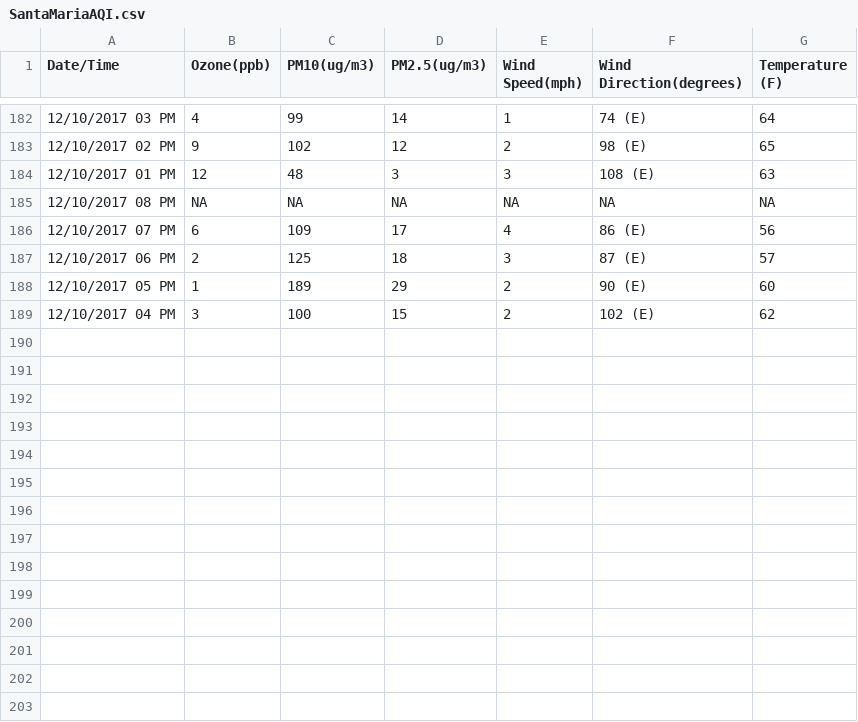
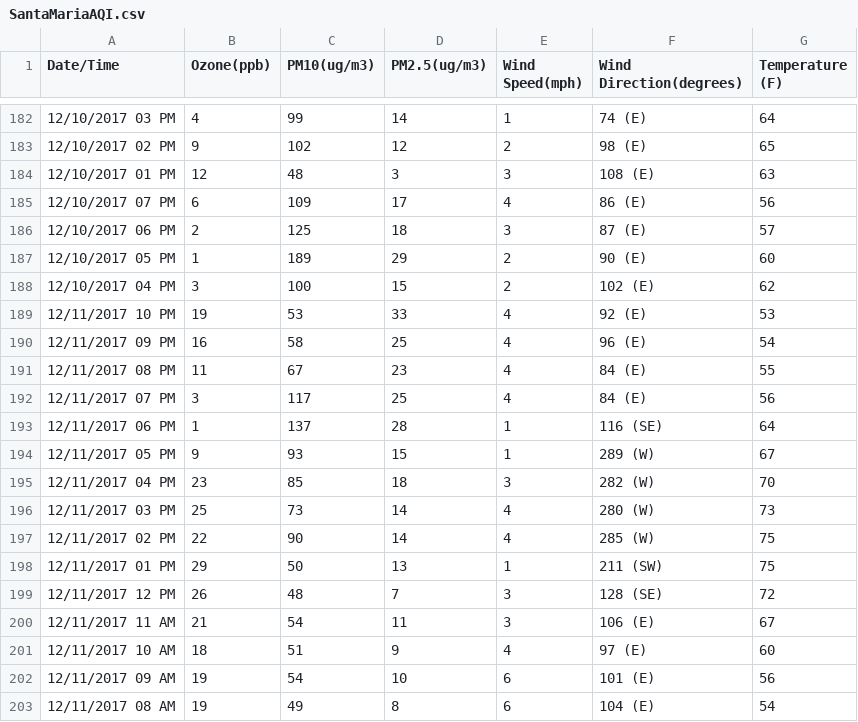
Before and after one commit to lawrencekhlim/Air-Quality-Index, a CSV file: lib/SantaMariaAQI.csv, drawn as a sheet; only a part is shown, gaps mark what is left out; the diff covers the shown part only.

```diff
--- a/lib/SantaMariaAQI.csv
+++ b/lib/SantaMariaAQI.csv
@@ -184,3 +184,2 @@ Date/Time,Ozone(ppb),PM10(ug/m3),PM2.5(ug/m3),Wind Speed(mph),Wind Direction(deg
 12/10/2017 01 PM,12,48,3,3,108 (E),63
-12/10/2017 08 PM,NA,NA,NA,NA,NA,NA
 12/10/2017 07 PM,6,109,17,4,86 (E),56
@@ -189 +188,16 @@ Date/Time,Ozone(ppb),PM10(ug/m3),PM2.5(ug/m3),Wind Speed(mph),Wind Direction(deg
 12/10/2017 04 PM,3,100,15,2,102 (E),62
+12/11/2017 10 PM,19,53,33,4,92 (E),53
+12/11/2017 09 PM,16,58,25,4,96 (E),54
+12/11/2017 08 PM,11,67,23,4,84 (E),55
+12/11/2017 07 PM,3,117,25,4,84 (E),56
+12/11/2017 06 PM,1,137,28,1,116 (SE),64
+12/11/2017 05 PM,9,93,15,1,289 (W),67
+12/11/2017 04 PM,23,85,18,3,282 (W),70
+12/11/2017 03 PM,25,73,14,4,280 (W),73
+12/11/2017 02 PM,22,90,14,4,285 (W),75
+12/11/2017 01 PM,29,50,13,1,211 (SW),75
+12/11/2017 12 PM,26,48,7,3,128 (SE),72
+12/11/2017 11 AM,21,54,11,3,106 (E),67
+12/11/2017 10 AM,18,51,9,4,97 (E),60
+12/11/2017 09 AM,19,54,10,6,101 (E),56
+12/11/2017 08 AM,19,49,8,6,104 (E),54
```
Also changed, not shown: 12 added rows elsewhere in this file, lib/AQI.csv, lib/SantaBarbaraAQI.csv.
